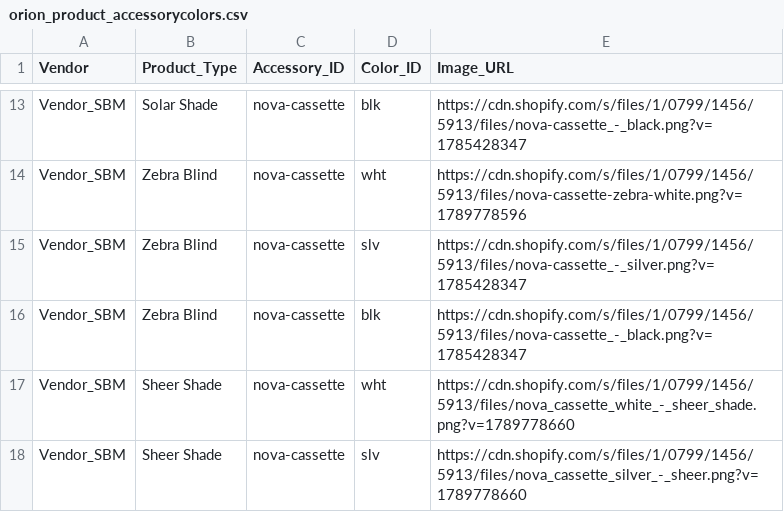
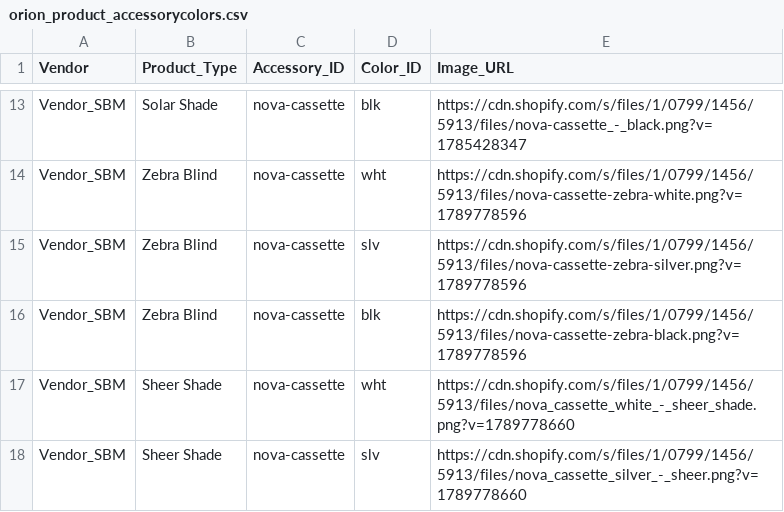
Before and after one commit to orionblinds/orion-configurator-data, a CSV file: orion_product_accessorycolors.csv, drawn as a sheet; only a part is shown, gaps mark what is left out.

Commit message:
Add files via upload

```diff
--- a/orion_product_accessorycolors.csv
+++ b/orion_product_accessorycolors.csv
@@ -14,4 +14,4 @@ Vendor_SBM,Solar Shade,nova-cassette,blk,https://cdn.shopify.com/s/files/1/0799/
 Vendor_SBM,Zebra Blind,nova-cassette,wht,https://cdn.shopify.com/s/files/1/0799/1456/5913/files/nova-cassette-zebra-white.png?v=1789778596
-Vendor_SBM,Zebra Blind,nova-cassette,slv,https://cdn.shopify.com/s/files/1/0799/1456/5913/files/nova-cassette_-_silver.png?v=1785428347
-Vendor_SBM,Zebra Blind,nova-cassette,blk,https://cdn.shopify.com/s/files/1/0799/1456/5913/files/nova-cassette_-_black.png?v=1785428347
+Vendor_SBM,Zebra Blind,nova-cassette,slv,https://cdn.shopify.com/s/files/1/0799/1456/5913/files/nova-cassette-zebra-silver.png?v=1789778596
+Vendor_SBM,Zebra Blind,nova-cassette,blk,https://cdn.shopify.com/s/files/1/0799/1456/5913/files/nova-cassette-zebra-black.png?v=1789778596
 Vendor_SBM,Sheer Shade,nova-cassette,wht,https://cdn.shopify.com/s/files/1/0799/1456/5913/files/nova_cassette_white_-_sheer_shade.png?v=1789778660
```
